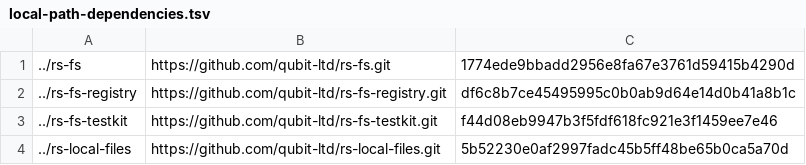
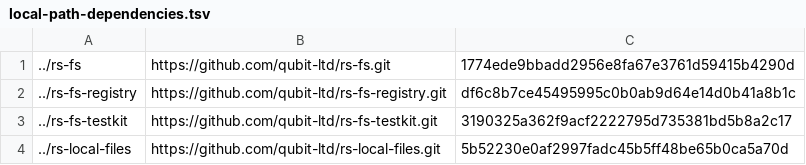
Before and after one commit to qubit-ltd/rs-fs-local, a TSV file: .infra/ci/local-path-dependencies.tsv, drawn as a sheet.

Commit message:
chore(ci): pin tested testkit revision
- Update rs-fs-testkit to the validated copy statistics contract revision.

```diff
--- a/.infra/ci/local-path-dependencies.tsv
+++ b/.infra/ci/local-path-dependencies.tsv
@@ -2,3 +2,3 @@
 ../rs-fs-registry	https://github.com/qubit-ltd/rs-fs-registry.git	df6c8b7ce45495995c0b0ab9d64e14d0b41a8b1c
-../rs-fs-testkit	https://github.com/qubit-ltd/rs-fs-testkit.git	f44d08eb9947b3f5fdf618fc921e3f1459ee7e46
+../rs-fs-testkit	https://github.com/qubit-ltd/rs-fs-testkit.git	3190325a362f9acf2222795d735381bd5b8a2c17
 ../rs-local-files	https://github.com/qubit-ltd/rs-local-files.git	5b52230e0af2997fadc45b5ff48be65b0ca5a70d
```
